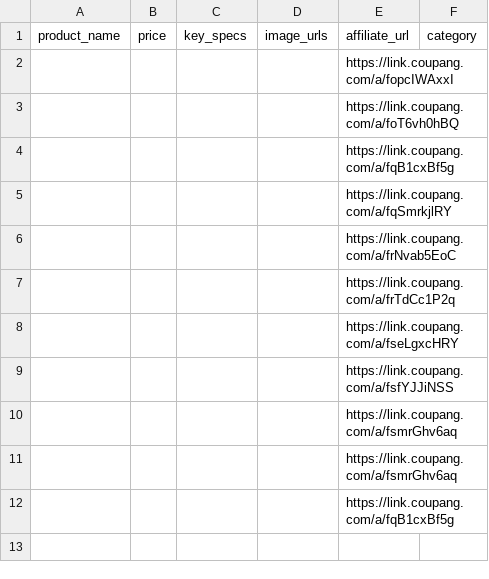
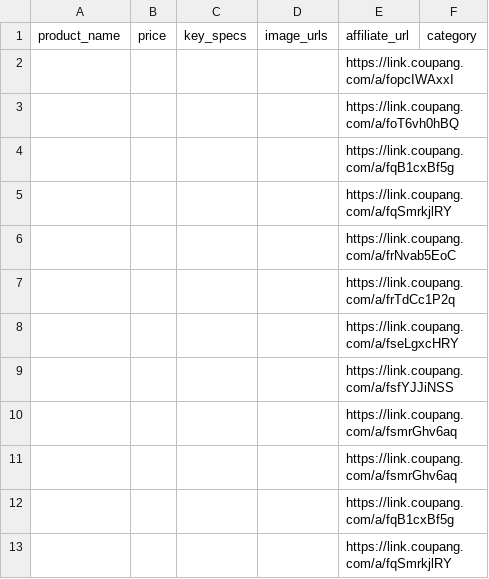
Before and after one commit to jtaechul/Product, a CSV file: projects/coupang-shorts-factory/data/products_manual.csv, drawn as a sheet.

Commit message:
admin: 상품 추가 — a/fqSmrkjlRY

```diff
--- a/projects/coupang-shorts-factory/data/products_manual.csv
+++ b/projects/coupang-shorts-factory/data/products_manual.csv
@@ -12 +12,2 @@ product_name,price,key_specs,image_urls,affiliate_url,category
 ,,,,https://link.coupang.com/a/fqB1cxBf5g,
+,,,,https://link.coupang.com/a/fqSmrkjlRY,
```
